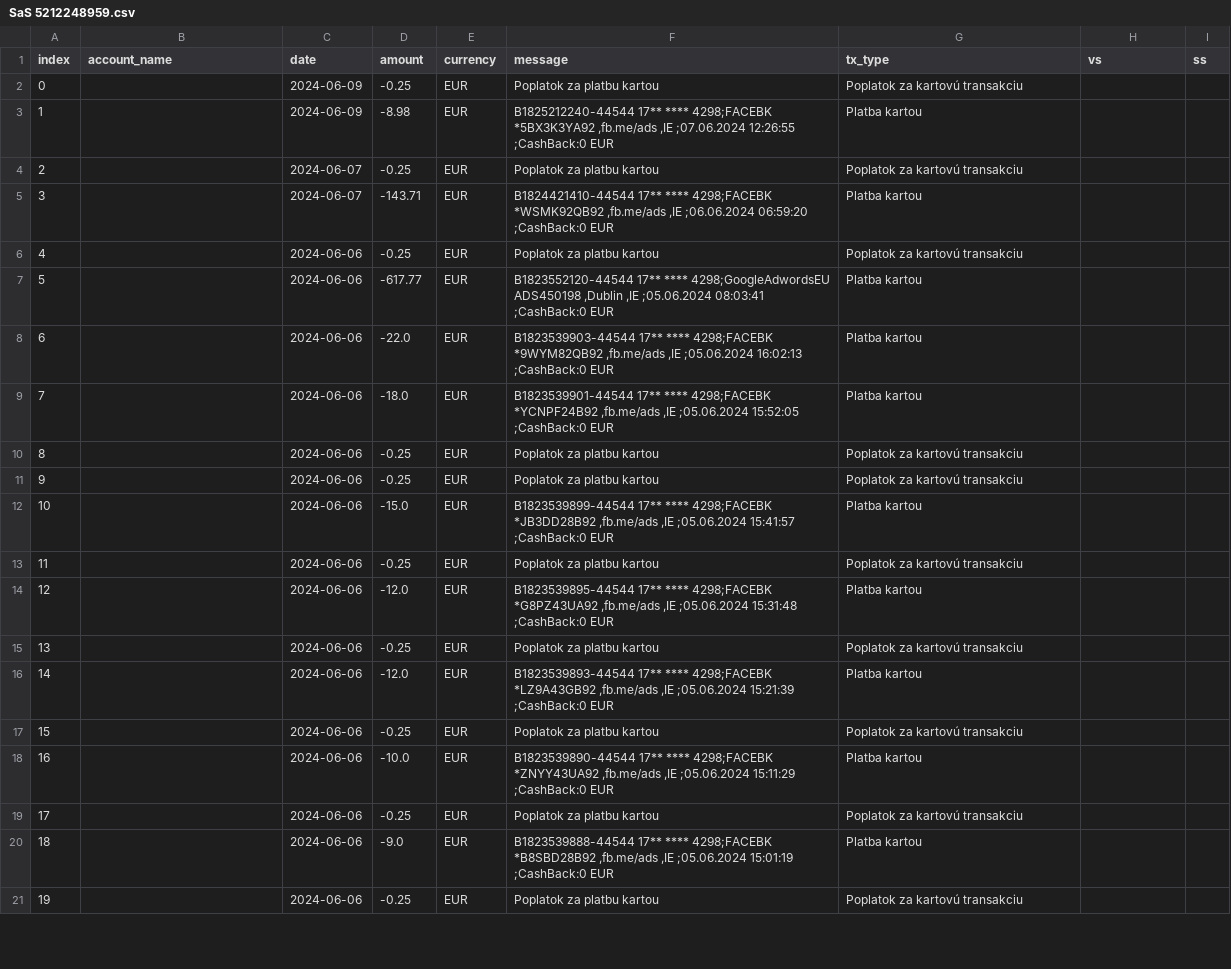
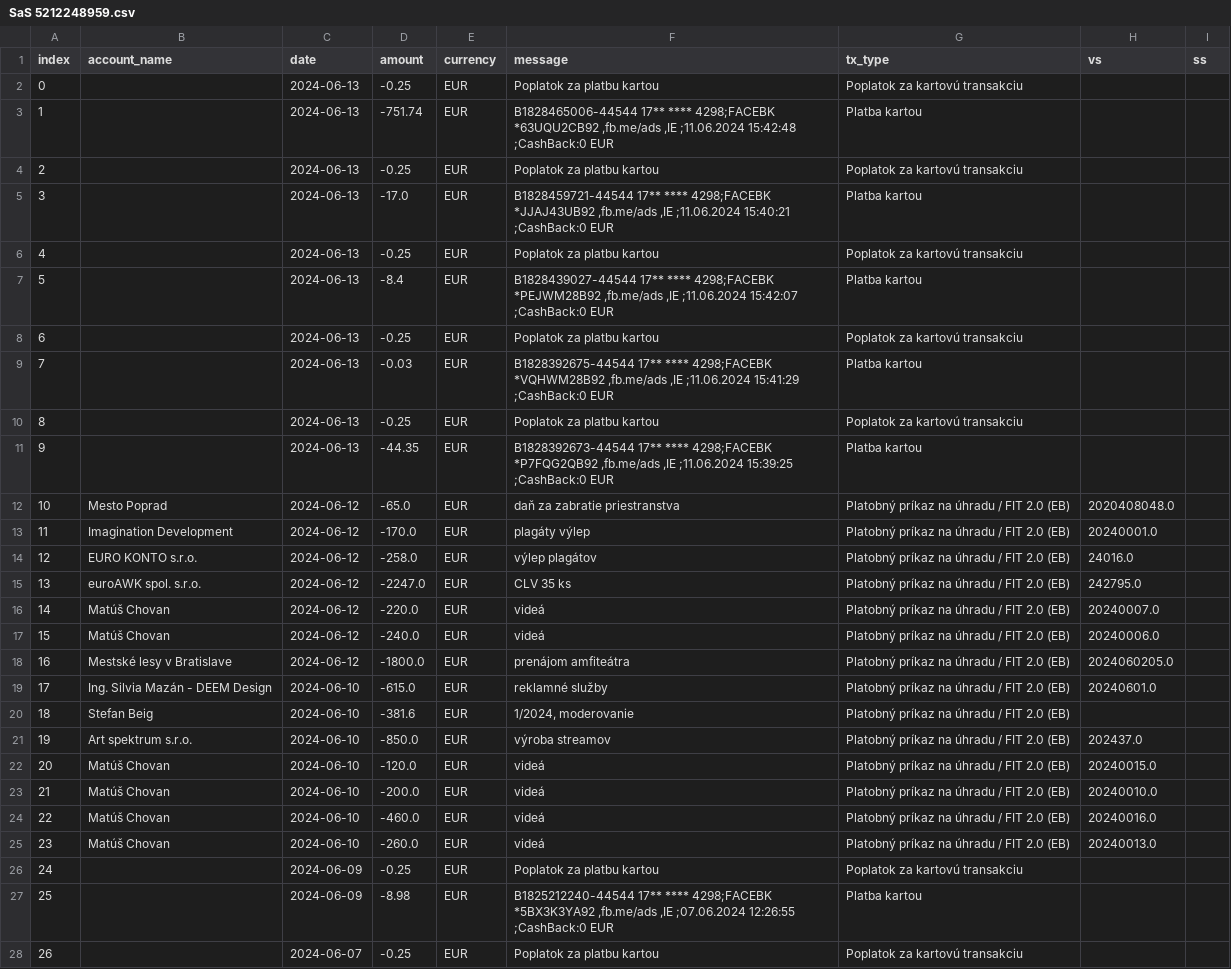
Before and after one commit to matusv/eu-elections-slovakia-2024, a CSV file: accounts/SaS 5212248959.csv, drawn as a sheet; only a part is shown; the shorter side is filled out with more unchanged rows; addresses are those after the commit; the diff names each change by its address in the sheet, - before the commit and + after, or states it on an @@ line.

```diff
--- a/accounts/SaS 5212248959.csv
+++ b/accounts/SaS 5212248959.csv
+row 2: 0 |  | 2024-06-13 | -0.25 | EUR | Poplatok za platbu kartou | Poplatok za kartovú transakciu
+row 3: 1 |  | 2024-06-13 | -751.74 | EUR | B1828465006-44544 17** **** 4298;FACEBK *63UQU2CB92 ,fb.me/ads ,IE ;11.06.2024 15:42:48 ;CashBack:0 EUR | Platba kartou
+row 4: 2 |  | 2024-06-13 | -0.25 | EUR | Poplatok za platbu kartou | Poplatok za kartovú transakciu
+row 5: 3 |  | 2024-06-13 | -17.0 | EUR | B1828459721-44544 17** **** 4298;FACEBK *JJAJ43UB92 ,fb.me/ads ,IE ;11.06.2024 15:40:21 ;CashBack:0 EUR | Platba kartou
+row 6: 4 |  | 2024-06-13 | -0.25 | EUR | Poplatok za platbu kartou | Poplatok za kartovú transakciu
+row 7: 5 |  | 2024-06-13 | -8.4 | EUR | B1828439027-44544 17** **** 4298;FACEBK *PEJWM28B92 ,fb.me/ads ,IE ;11.06.2024 15:42:07 ;CashBack:0 EUR | Platba kartou
+row 8: 6 |  | 2024-06-13 | -0.25 | EUR | Poplatok za platbu kartou | Poplatok za kartovú transakciu
+row 9: 7 |  | 2024-06-13 | -0.03 | EUR | B1828392675-44544 17** **** 4298;FACEBK *VQHWM28B92 ,fb.me/ads ,IE ;11.06.2024 15:41:29 ;CashBack:0 EUR | Platba kartou
+row 10: 8 |  | 2024-06-13 | -0.25 | EUR | Poplatok za platbu kartou | Poplatok za kartovú transakciu
+row 11: 9 |  | 2024-06-13 | -44.35 | EUR | B1828392673-44544 17** **** 4298;FACEBK *P7FQG2QB92 ,fb.me/ads ,IE ;11.06.2024 15:39:25 ;CashBack:0 EUR | Platba kartou
+row 12: 10 | Mesto Poprad | 2024-06-12 | -65.0 | EUR | daň za zabratie priestranstva | Platobný príkaz na úhradu / FIT 2.0 (EB) | 2020408048.0
+row 13: 11 | Imagination Development | 2024-06-12 | -170.0 | EUR | plagáty výlep | Platobný príkaz na úhradu / FIT 2.0 (EB) | 20240001.0
+row 14: 12 | EURO KONTO s.r.o. | 2024-06-12 | -258.0 | EUR | výlep plagátov | Platobný príkaz na úhradu / FIT 2.0 (EB) | 24016.0
+row 15: 13 | euroAWK spol. s.r.o. | 2024-06-12 | -2247.0 | EUR | CLV 35 ks | Platobný príkaz na úhradu / FIT 2.0 (EB) | 242795.0
+row 16: 14 | Matúš Chovan | 2024-06-12 | -220.0 | EUR | videá | Platobný príkaz na úhradu / FIT 2.0 (EB) | 20240007.0
+row 17: 15 | Matúš Chovan | 2024-06-12 | -240.0 | EUR | videá | Platobný príkaz na úhradu / FIT 2.0 (EB) | 20240006.0
+row 18: 16 | Mestské lesy v Bratislave | 2024-06-12 | -1800.0 | EUR | prenájom amfiteátra | Platobný príkaz na úhradu / FIT 2.0 (EB) | 2024060205.0
+row 19: 17 | Ing. Silvia Mazán - DEEM Design | 2024-06-10 | -615.0 | EUR | reklamné služby | Platobný príkaz na úhradu / FIT 2.0 (EB) | 20240601.0
+row 20: 18 | Stefan Beig | 2024-06-10 | -381.6 | EUR | 1/2024, moderovanie | Platobný príkaz na úhradu / FIT 2.0 (EB)
+row 21: 19 | Art spektrum s.r.o. | 2024-06-10 | -850.0 | EUR | výroba streamov | Platobný príkaz na úhradu / FIT 2.0 (EB) | 202437.0
+row 22: 20 | Matúš Chovan | 2024-06-10 | -120.0 | EUR | videá | Platobný príkaz na úhradu / FIT 2.0 (EB) | 20240015.0
+row 23: 21 | Matúš Chovan | 2024-06-10 | -200.0 | EUR | videá | Platobný príkaz na úhradu / FIT 2.0 (EB) | 20240010.0
+row 24: 22 | Matúš Chovan | 2024-06-10 | -460.0 | EUR | videá | Platobný príkaz na úhradu / FIT 2.0 (EB) | 20240016.0
+row 25: 23 | Matúš Chovan | 2024-06-10 | -260.0 | EUR | videá | Platobný príkaz na úhradu / FIT 2.0 (EB) | 20240013.0
@@ column A (index) renumbered from row 26 down @@
```
Also changed, not shown: accounts/KDH 5213419510.csv, accounts/Maďarská Aliancia aefea5d295.csv, 11 other files.
